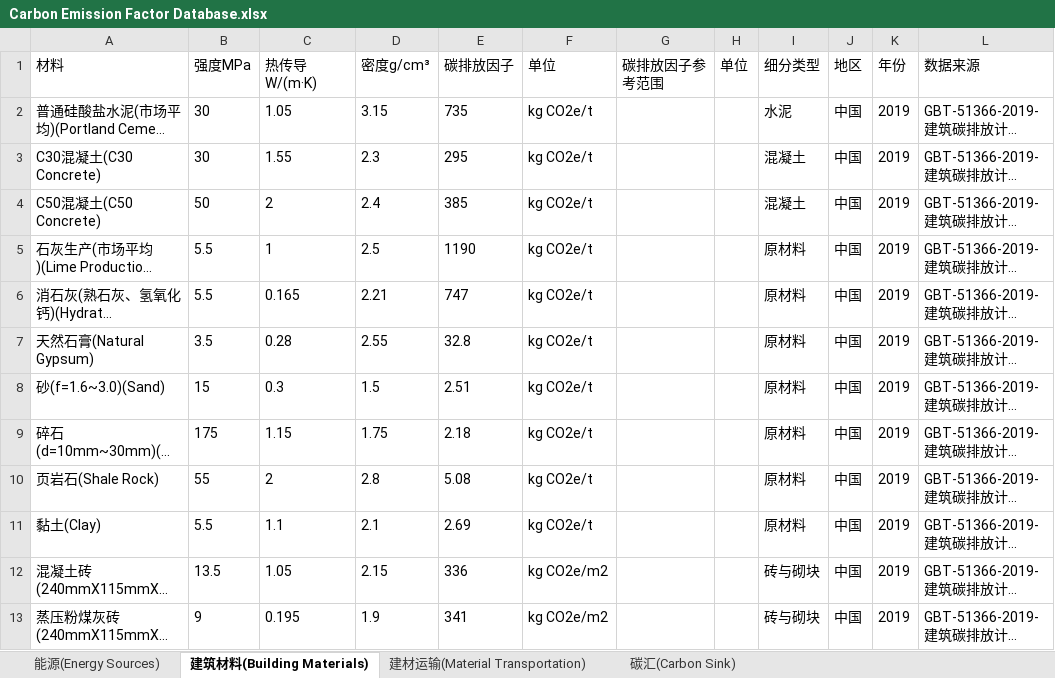
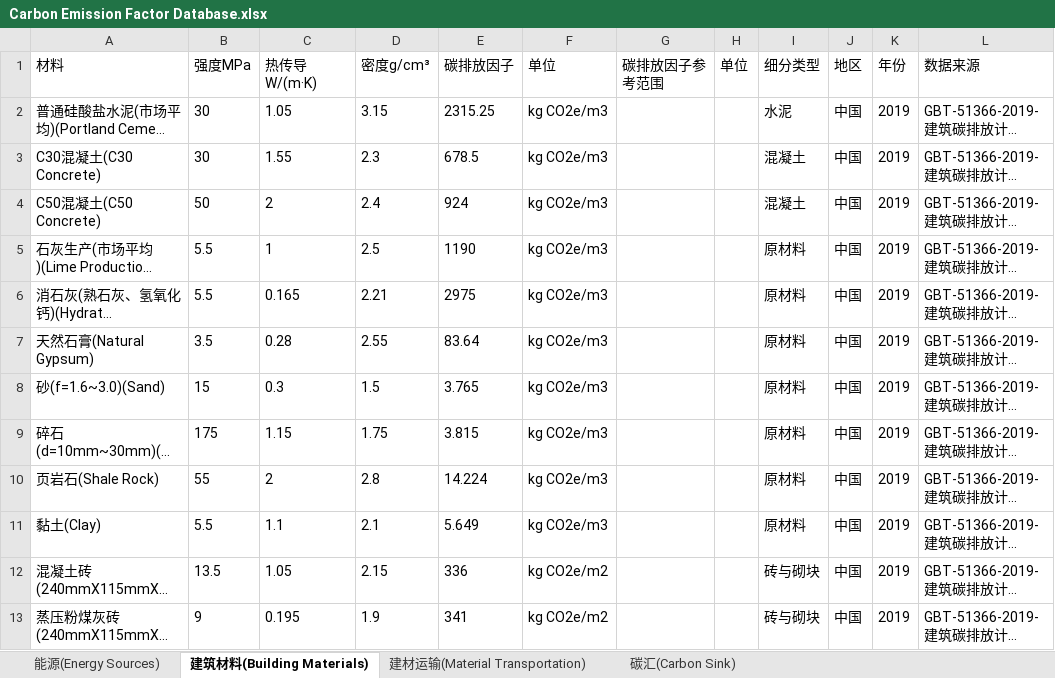
Before and after one commit to wxy1203/Interactive-Database, an Excel workbook: Carbon Emission Factor Database.xlsx, sheet 建筑材料(Building Materials), drawn as a sheet; only a part is shown; long unchanged cells end in …; values as stored, in another font and other column widths than the file's, no borders; the diff names each change by its address in the sheet, - before the commit and + after, or states it on an @@ line.

Commit message:
Unify and balance the data

```diff
--- a/Carbon Emission Factor Database.xlsx (sheet 建筑材料(Building Materials))
+++ b/Carbon Emission Factor Database.xlsx (sheet 建筑材料(Building Materials))
-E2 (碳排放因子): 735
+E2 (碳排放因子): 2315.25
-F2:F11 (单位): kg CO2e/t
+F2:F11 (单位): kg CO2e/m3
-E3 (碳排放因子): 295
+E3 (碳排放因子): 678.5
-E4 (碳排放因子): 385
+E4 (碳排放因子): 924
-E6 (碳排放因子): 747
+E6 (碳排放因子): 2975
-E7 (碳排放因子): 32.8
+E7 (碳排放因子): 83.64
-E8 (碳排放因子): 2.51
+E8 (碳排放因子): 3.765
-E9 (碳排放因子): 2.18
+E9 (碳排放因子): 3.815
-E10 (碳排放因子): 5.08
+E10 (碳排放因子): 14.224
-E11 (碳排放因子): 2.69
+E11 (碳排放因子): 5.649
```
